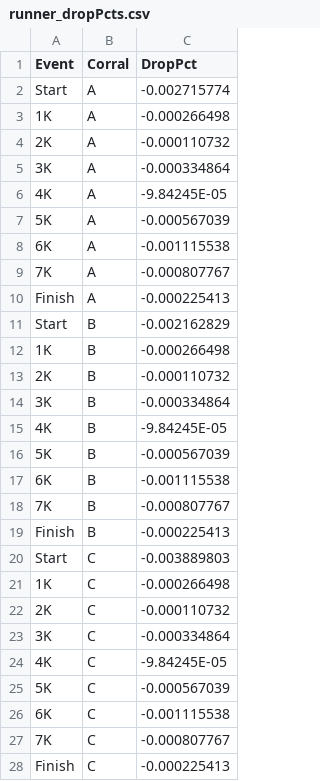
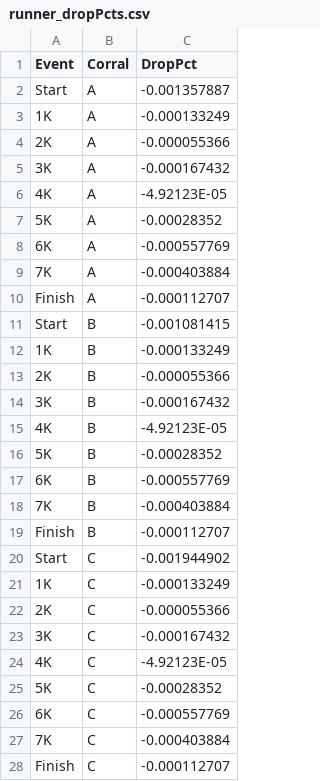
Before and after one commit to kmav/shamrock-shuffle-2017, a CSV file: data/runner_dropPcts.csv, drawn as a sheet; only a part is shown; the diff covers the shown part only.

```diff
--- a/data/runner_dropPcts.csv
+++ b/data/runner_dropPcts.csv
@@ -1,28 +1,28 @@
 Event,Corral,DropPct
-Start,A,-0.002715774
-1K,A,-0.000266498
-2K,A,-0.000110732
-3K,A,-0.000334864
-4K,A,-9.84245E-05
-5K,A,-0.000567039
-6K,A,-0.001115538
-7K,A,-0.000807767
-Finish,A,-0.000225413
-Start,B,-0.002162829
-1K,B,-0.000266498
-2K,B,-0.000110732
-3K,B,-0.000334864
-4K,B,-9.84245E-05
-5K,B,-0.000567039
-6K,B,-0.001115538
-7K,B,-0.000807767
-Finish,B,-0.000225413
-Start,C,-0.003889803
-1K,C,-0.000266498
-2K,C,-0.000110732
-3K,C,-0.000334864
-4K,C,-9.84245E-05
-5K,C,-0.000567039
-6K,C,-0.001115538
-7K,C,-0.000807767
-Finish,C,-0.000225413
+Start,A,-0.001357887
+1K,A,-0.000133249
+2K,A,-0.000055366
+3K,A,-0.000167432
+4K,A,-4.92123E-05
+5K,A,-0.00028352
+6K,A,-0.000557769
+7K,A,-0.000403884
+Finish,A,-0.000112707
+Start,B,-0.001081415
+1K,B,-0.000133249
+2K,B,-0.000055366
+3K,B,-0.000167432
+4K,B,-4.92123E-05
+5K,B,-0.00028352
+6K,B,-0.000557769
+7K,B,-0.000403884
+Finish,B,-0.000112707
+Start,C,-0.001944902
+1K,C,-0.000133249
+2K,C,-0.000055366
+3K,C,-0.000167432
+4K,C,-4.92123E-05
+5K,C,-0.00028352
+6K,C,-0.000557769
+7K,C,-0.000403884
+Finish,C,-0.000112707
```
Also changed, not shown: 45 edited cells elsewhere in this file, data/AidStations.csv, 10 other files.
